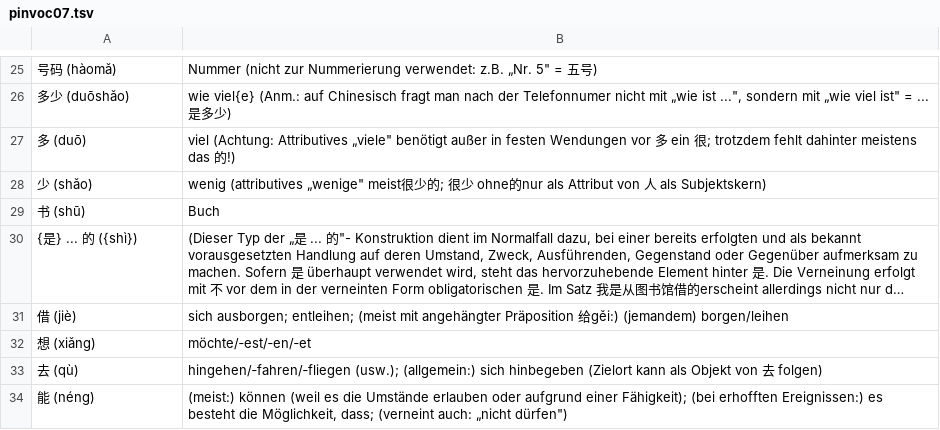
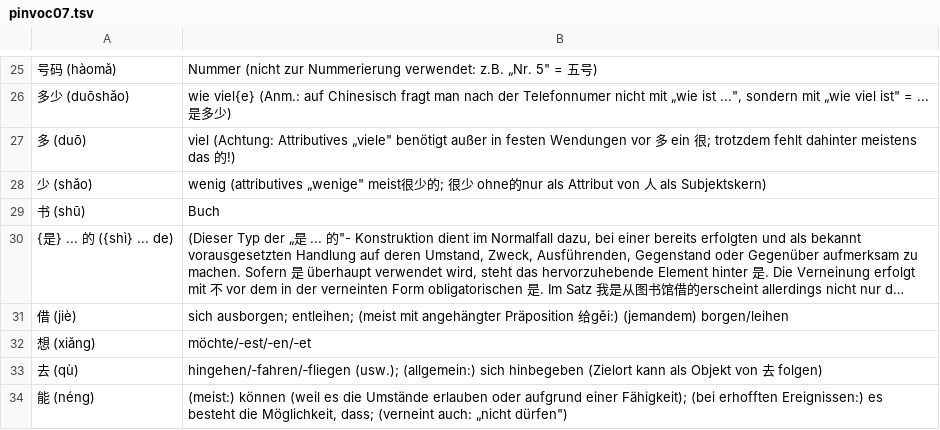
Before and after one commit to grafoo/modchi, a TSV file: pinvoc07.tsv, drawn as a sheet; only a part is shown, gaps mark what is left out; long unchanged cells end in …; the diff names each change by its address in the sheet, - before the commit and + after, or states it on an @@ line.

```diff
--- a/pinvoc07.tsv
+++ b/pinvoc07.tsv
-A30: {是} ... 的 ({shì})
+A30: {是} ... 的 ({shì} ... de)
```
Also changed, not shown: pinvoc01.tsv, pinvoc02.tsv, 4 other files.
